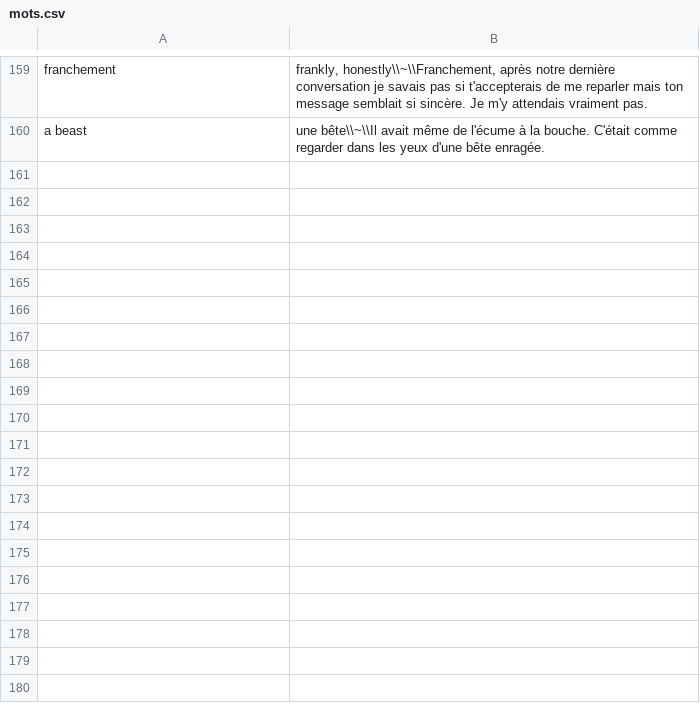
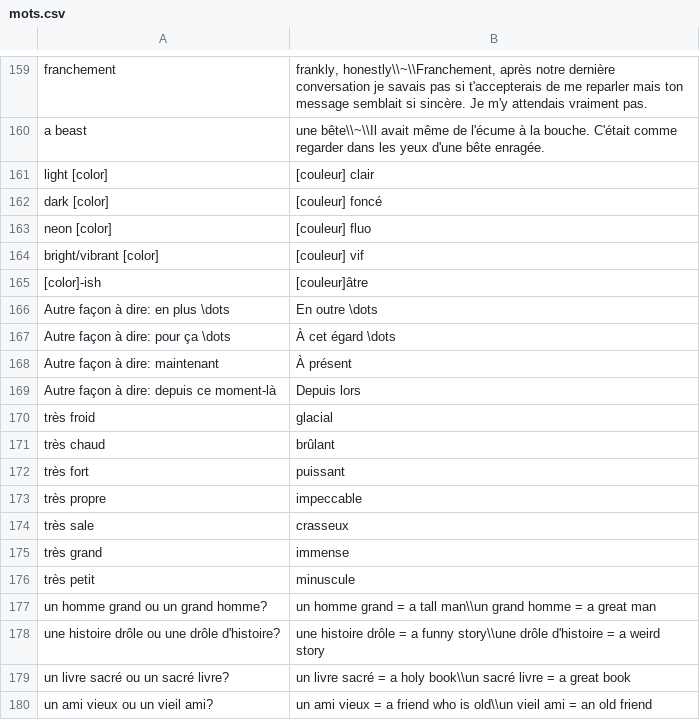
Before and after one commit to jwfh/french-flashcards, a CSV file: contenu/mots.csv, drawn as a sheet; only a part is shown, gaps mark what is left out; the diff covers the shown part only.

```diff
--- a/contenu/mots.csv
+++ b/contenu/mots.csv
@@ -160 +160,21 @@ franchement|frankly, honestly\\~\\Franchement, après notre dernière conversati
 a beast|une bête\\~\\Il avait même de l'écume à la bouche. C'était comme regarder dans les yeux d'une bête enragée.
+light [color]|[couleur] clair
+dark [color]|[couleur] foncé
+neon [color]|[couleur] fluo
+bright/vibrant [color]|[couleur] vif
+[color]-ish|[couleur]âtre
+Autre façon à dire: en plus \dots|En outre \dots
+Autre façon à dire: pour ça \dots|À cet égard \dots
+Autre façon à dire: maintenant|À présent
+Autre façon à dire: depuis ce moment-là|Depuis lors
+très froid|glacial
+très chaud|brûlant
+très fort|puissant
+très propre|impeccable
+très sale|crasseux
+très grand|immense
+très petit|minuscule
+un homme grand ou un grand homme?|un homme grand = a tall man\\un grand homme = a great man
+une histoire drôle ou une drôle d'histoire?|une histoire drôle = a funny story\\une drôle d'histoire = a weird story
+un livre sacré ou un sacré livre?|un livre sacré = a holy book\\un sacré livre = a great book
+un ami vieux ou un vieil ami?|un ami vieux = a friend who is old\\un vieil ami = an old friend
```
Also changed, not shown: 9 added rows elsewhere in this file, contenu/conjugaisons-impératif.csv, contenu/phrases.csv, 1 other file.
